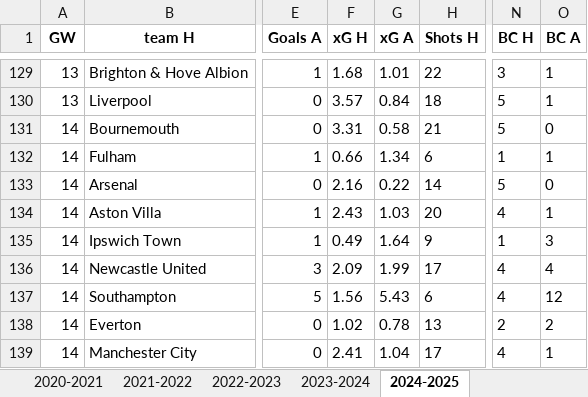
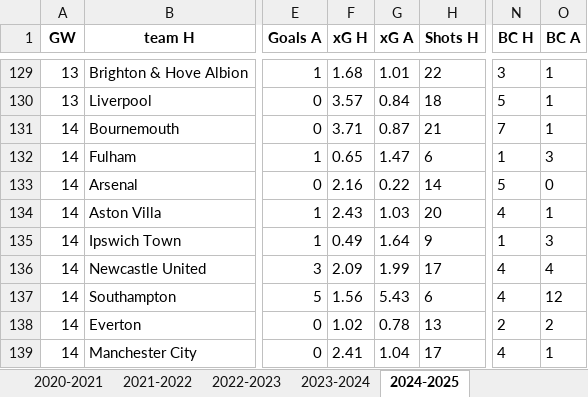
Before and after one commit to ghassenSW/FPL_twitter_autopost, an Excel workbook: teams_data_from_2017.xlsx, sheet 2024-2025, drawn as a sheet; only a part is shown, gaps mark what is left out; values as stored, in another font and other column widths than the file's, no borders; the diff names each change by its address in the sheet, - before the commit and + after, or states it on an @@ line.

```diff
--- a/teams_data_from_2017.xlsx (sheet 2024-2025)
+++ b/teams_data_from_2017.xlsx (sheet 2024-2025)
-F131 (xG H): 3.31
+F131 (xG H): 3.71
-G131 (xG A): 0.58
+G131 (xG A): 0.87
-N131 (BC H): 5
+N131 (BC H): 7
-O131 (BC A): 0
+O131 (BC A): 1
-F132 (xG H): 0.66
+F132 (xG H): 0.65
-G132 (xG A): 1.34
+G132 (xG A): 1.47
-O132 (BC A): 1
+O132 (BC A): 3
```
